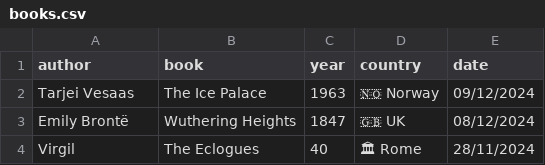
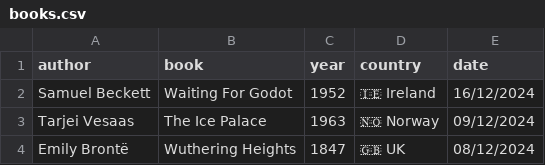
Before and after one commit to FrankKair/FrankKair.github.io, a CSV file: books.csv, drawn as a sheet; only a part is shown; the shorter side is filled out with more unchanged rows.

Commit message:
Beckett's Waiting For Godot

```diff
--- a/books.csv
+++ b/books.csv
@@ -1,2 +1,3 @@
 author,book,year,country,date
+Samuel Beckett,Waiting For Godot,1952,🇮🇪 Ireland,16/12/2024
 Tarjei Vesaas,The Ice Palace,1963,🇳🇴 Norway,09/12/2024
```
Also changed, not shown: 4 other files.
